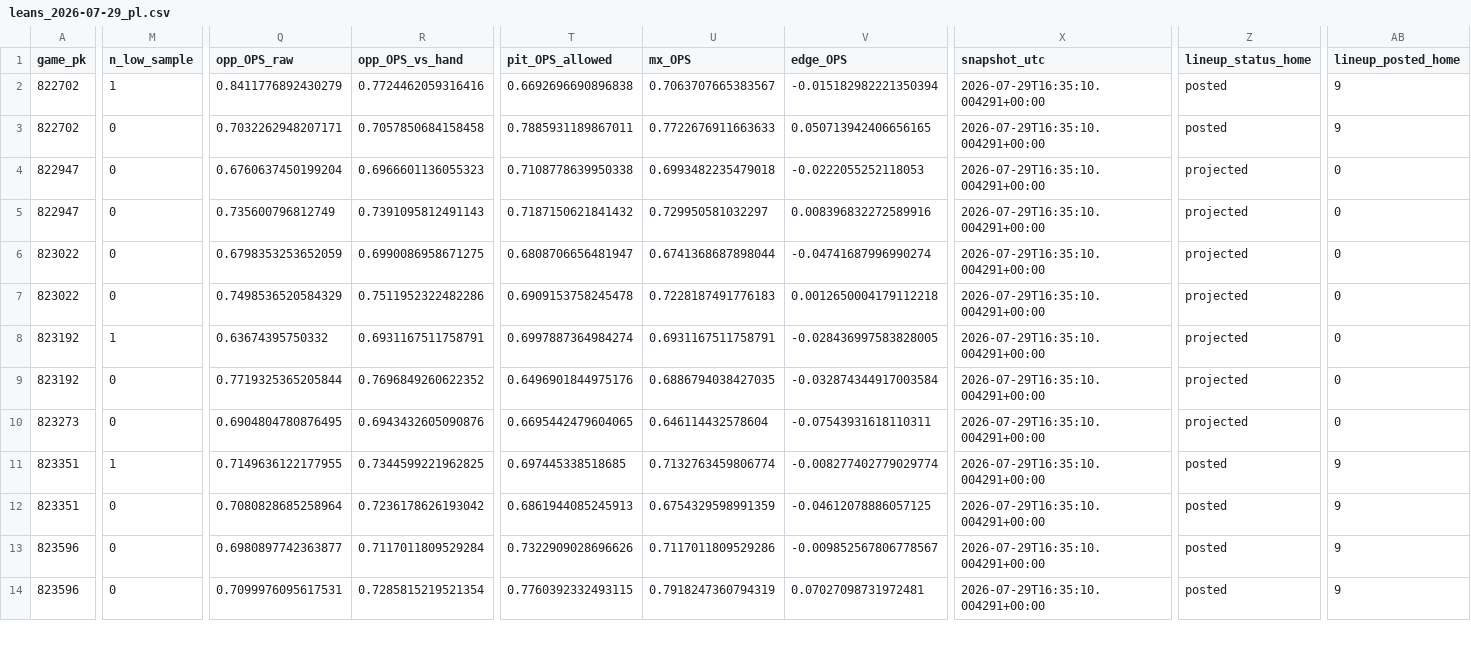
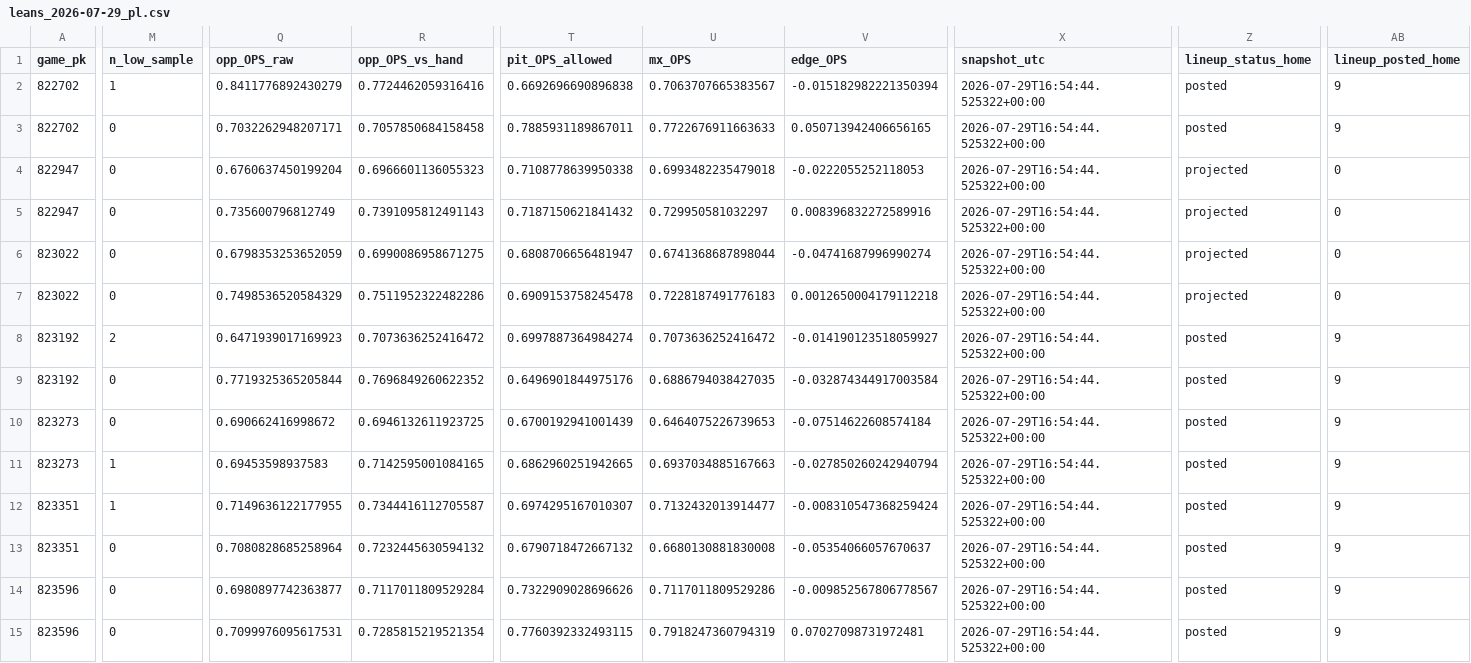
Before and after one commit to Dave356w/Dave356w, a CSV file: data/leans_2026-07-29_pl.csv, drawn as a sheet; only a part is shown, gaps mark what is left out; addresses are those after the commit; rows hold the shown columns only; the diff covers the shown part only; the diff names each change by its address in the sheet, - before the commit and + after, or states it on an @@ line.

```diff
--- a/data/leans_2026-07-29_pl.csv
+++ b/data/leans_2026-07-29_pl.csv
-X2:X10 (snapshot_utc): 2026-07-29T16:35:10.004291+00:00
+X2:X10 (snapshot_utc): 2026-07-29T16:54:44.525322+00:00
-M8 (n_low_sample): 1
+M8 (n_low_sample): 2
-Q8 (opp_OPS_raw): 0.63674395750332
+Q8 (opp_OPS_raw): 0.6471939017169923
-R8 (opp_OPS_vs_hand): 0.6931167511758791
+R8 (opp_OPS_vs_hand): 0.7073636252416472
-U8 (mx_OPS): 0.6931167511758791
+U8 (mx_OPS): 0.7073636252416472
-V8 (edge_OPS): -0.028436997583828005
+V8 (edge_OPS): -0.014190123518059927
-Z8:Z10 (lineup_status_home): projected
+Z8:Z10 (lineup_status_home): posted
-AB8:AB10 (lineup_posted_home): 0
+AB8:AB10 (lineup_posted_home): 9
-Q10 (opp_OPS_raw): 0.6904804780876495
+Q10 (opp_OPS_raw): 0.690662416998672
-R10 (opp_OPS_vs_hand): 0.6943432605090876
+R10 (opp_OPS_vs_hand): 0.6946132611923725
-T10 (pit_OPS_allowed): 0.6695442479604065
+T10 (pit_OPS_allowed): 0.6700192941001439
-U10 (mx_OPS): 0.646114432578604
+U10 (mx_OPS): 0.6464075226739653
-V10 (edge_OPS): -0.07543931618110311
+V10 (edge_OPS): -0.07514622608574184
+row 11: 823273 | 1 | 0.69453598937583 | 0.7142595001084165 | 0.6862960251942665 | 0.6937034885167663 | -0.027850260242940794 | 2026-07-29T16:54:44.525322+00:00 | posted | 9
-R12 (opp_OPS_vs_hand): 0.7344599221962825
+R12 (opp_OPS_vs_hand): 0.7344416112705587
-T12 (pit_OPS_allowed): 0.697445338518685
+T12 (pit_OPS_allowed): 0.6974295167010307
-U12 (mx_OPS): 0.7132763459806774
+U12 (mx_OPS): 0.7132432013914477
-V12 (edge_OPS): -0.008277402779029774
+V12 (edge_OPS): -0.008310547368259424
-X12:X15 (snapshot_utc): 2026-07-29T16:35:10.004291+00:00
+X12:X15 (snapshot_utc): 2026-07-29T16:54:44.525322+00:00
-R13 (opp_OPS_vs_hand): 0.7236178626193042
+R13 (opp_OPS_vs_hand): 0.7232445630594132
-T13 (pit_OPS_allowed): 0.6861944085245913
+T13 (pit_OPS_allowed): 0.6790718472667132
-U13 (mx_OPS): 0.6754329598991359
+U13 (mx_OPS): 0.6680130881830008
-V13 (edge_OPS): -0.04612078886057125
+V13 (edge_OPS): -0.05354066057670637
```
Also changed, not shown: 27 edited cells elsewhere in this file, data/leans_2026-07-29_xw.csv, data/lineup_resolution_audit.csv, 1 other file.
